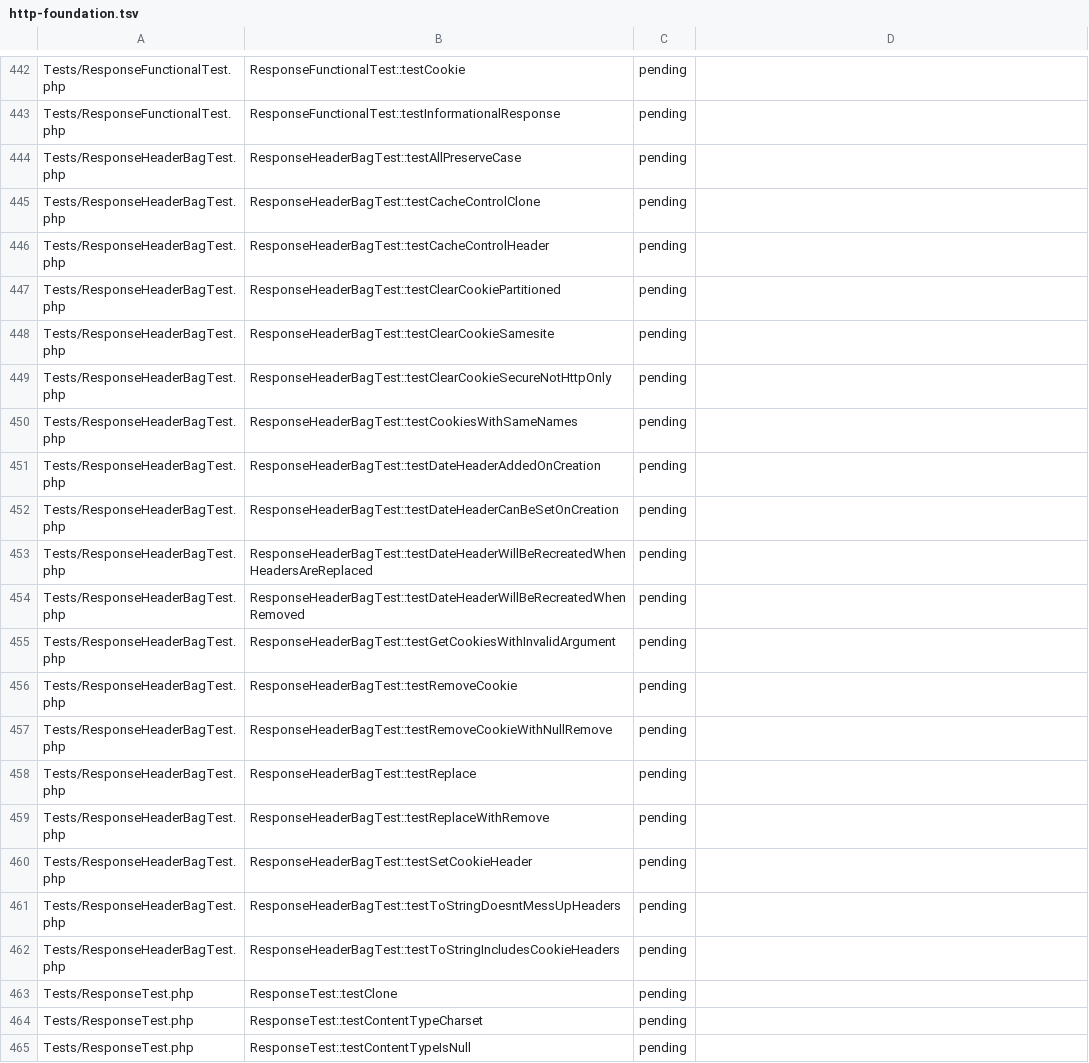
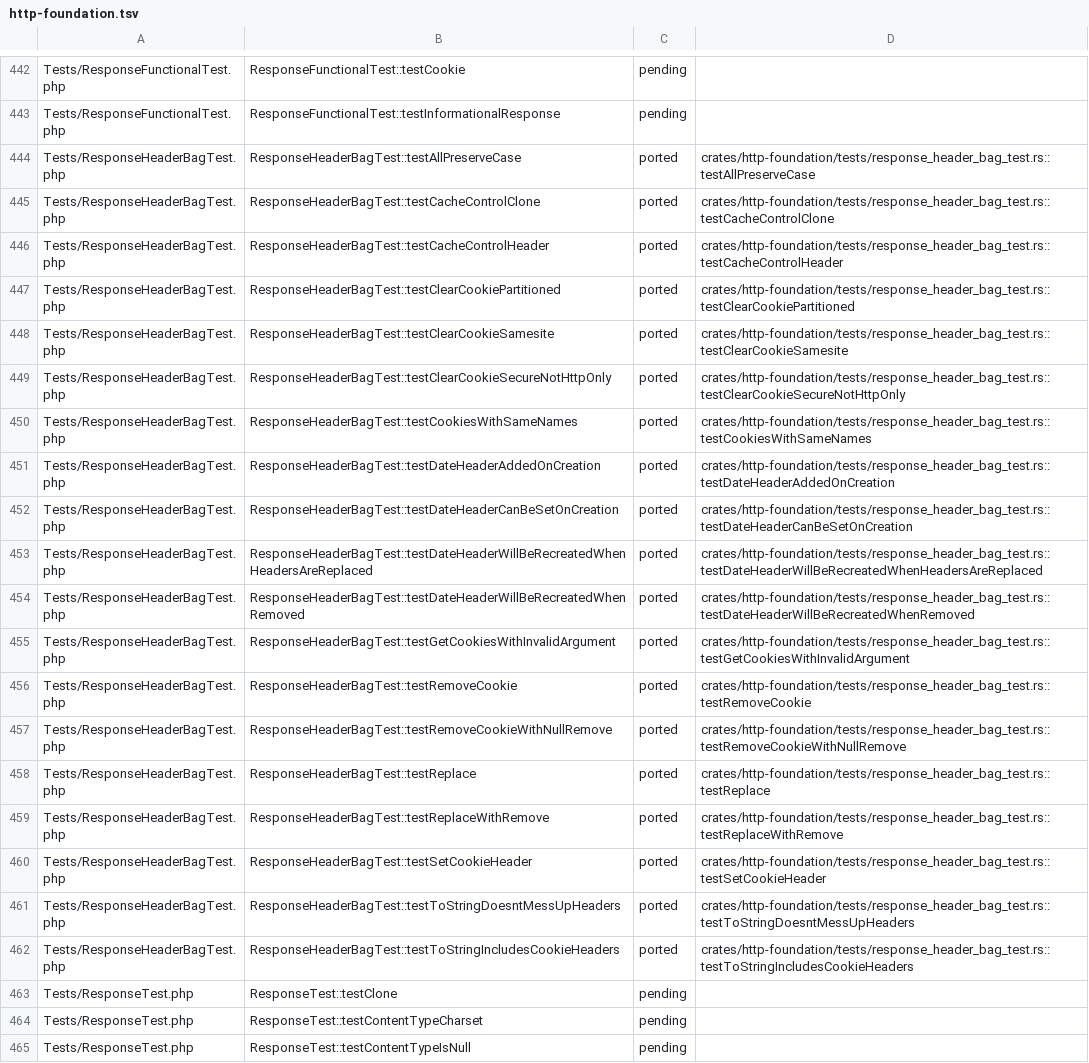
Before and after one commit to D-Nations/symfony-rs, a TSV file: parity/symfony/http-foundation.tsv, drawn as a sheet; only a part is shown, gaps mark what is left out; the diff covers the shown part only.

```diff
--- a/parity/symfony/http-foundation.tsv
+++ b/parity/symfony/http-foundation.tsv
@@ -443,21 +443,21 @@ Tests/ResponseFunctionalTest.php	ResponseFunctionalTest::testCookie	pending
 Tests/ResponseFunctionalTest.php	ResponseFunctionalTest::testInformationalResponse	pending	
-Tests/ResponseHeaderBagTest.php	ResponseHeaderBagTest::testAllPreserveCase	pending	
-Tests/ResponseHeaderBagTest.php	ResponseHeaderBagTest::testCacheControlClone	pending	
-Tests/ResponseHeaderBagTest.php	ResponseHeaderBagTest::testCacheControlHeader	pending	
-Tests/ResponseHeaderBagTest.php	ResponseHeaderBagTest::testClearCookiePartitioned	pending	
-Tests/ResponseHeaderBagTest.php	ResponseHeaderBagTest::testClearCookieSamesite	pending	
-Tests/ResponseHeaderBagTest.php	ResponseHeaderBagTest::testClearCookieSecureNotHttpOnly	pending	
-Tests/ResponseHeaderBagTest.php	ResponseHeaderBagTest::testCookiesWithSameNames	pending	
-Tests/ResponseHeaderBagTest.php	ResponseHeaderBagTest::testDateHeaderAddedOnCreation	pending	
-Tests/ResponseHeaderBagTest.php	ResponseHeaderBagTest::testDateHeaderCanBeSetOnCreation	pending	
-Tests/ResponseHeaderBagTest.php	ResponseHeaderBagTest::testDateHeaderWillBeRecreatedWhenHeadersAreReplaced	pending	
-Tests/ResponseHeaderBagTest.php	ResponseHeaderBagTest::testDateHeaderWillBeRecreatedWhenRemoved	pending	
-Tests/ResponseHeaderBagTest.php	ResponseHeaderBagTest::testGetCookiesWithInvalidArgument	pending	
-Tests/ResponseHeaderBagTest.php	ResponseHeaderBagTest::testRemoveCookie	pending	
-Tests/ResponseHeaderBagTest.php	ResponseHeaderBagTest::testRemoveCookieWithNullRemove	pending	
-Tests/ResponseHeaderBagTest.php	ResponseHeaderBagTest::testReplace	pending	
-Tests/ResponseHeaderBagTest.php	ResponseHeaderBagTest::testReplaceWithRemove	pending	
-Tests/ResponseHeaderBagTest.php	ResponseHeaderBagTest::testSetCookieHeader	pending	
-Tests/ResponseHeaderBagTest.php	ResponseHeaderBagTest::testToStringDoesntMessUpHeaders	pending	
-Tests/ResponseHeaderBagTest.php	ResponseHeaderBagTest::testToStringIncludesCookieHeaders	pending	
+Tests/ResponseHeaderBagTest.php	ResponseHeaderBagTest::testAllPreserveCase	ported	crates/http-foundation/tests/response_header_bag_test.rs::testAllPreserveCase
+Tests/ResponseHeaderBagTest.php	ResponseHeaderBagTest::testCacheControlClone	ported	crates/http-foundation/tests/response_header_bag_test.rs::testCacheControlClone
+Tests/ResponseHeaderBagTest.php	ResponseHeaderBagTest::testCacheControlHeader	ported	crates/http-foundation/tests/response_header_bag_test.rs::testCacheControlHeader
+Tests/ResponseHeaderBagTest.php	ResponseHeaderBagTest::testClearCookiePartitioned	ported	crates/http-foundation/tests/response_header_bag_test.rs::testClearCookiePartitioned
+Tests/ResponseHeaderBagTest.php	ResponseHeaderBagTest::testClearCookieSamesite	ported	crates/http-foundation/tests/response_header_bag_test.rs::testClearCookieSamesite
+Tests/ResponseHeaderBagTest.php	ResponseHeaderBagTest::testClearCookieSecureNotHttpOnly	ported	crates/http-foundation/tests/response_header_bag_test.rs::testClearCookieSecureNotHttpOnly
+Tests/ResponseHeaderBagTest.php	ResponseHeaderBagTest::testCookiesWithSameNames	ported	crates/http-foundation/tests/response_header_bag_test.rs::testCookiesWithSameNames
+Tests/ResponseHeaderBagTest.php	ResponseHeaderBagTest::testDateHeaderAddedOnCreation	ported	crates/http-foundation/tests/response_header_bag_test.rs::testDateHeaderAddedOnCreation
+Tests/ResponseHeaderBagTest.php	ResponseHeaderBagTest::testDateHeaderCanBeSetOnCreation	ported	crates/http-foundation/tests/response_header_bag_test.rs::testDateHeaderCanBeSetOnCreation
+Tests/ResponseHeaderBagTest.php	ResponseHeaderBagTest::testDateHeaderWillBeRecreatedWhenHeadersAreReplaced	ported	crates/http-foundation/tests/response_header_bag_test.rs::testDateHeaderWillBeRecreatedWhenHeadersAreReplaced
+Tests/ResponseHeaderBagTest.php	ResponseHeaderBagTest::testDateHeaderWillBeRecreatedWhenRemoved	ported	crates/http-foundation/tests/response_header_bag_test.rs::testDateHeaderWillBeRecreatedWhenRemoved
+Tests/ResponseHeaderBagTest.php	ResponseHeaderBagTest::testGetCookiesWithInvalidArgument	ported	crates/http-foundation/tests/response_header_bag_test.rs::testGetCookiesWithInvalidArgument
+Tests/ResponseHeaderBagTest.php	ResponseHeaderBagTest::testRemoveCookie	ported	crates/http-foundation/tests/response_header_bag_test.rs::testRemoveCookie
+Tests/ResponseHeaderBagTest.php	ResponseHeaderBagTest::testRemoveCookieWithNullRemove	ported	crates/http-foundation/tests/response_header_bag_test.rs::testRemoveCookieWithNullRemove
+Tests/ResponseHeaderBagTest.php	ResponseHeaderBagTest::testReplace	ported	crates/http-foundation/tests/response_header_bag_test.rs::testReplace
+Tests/ResponseHeaderBagTest.php	ResponseHeaderBagTest::testReplaceWithRemove	ported	crates/http-foundation/tests/response_header_bag_test.rs::testReplaceWithRemove
+Tests/ResponseHeaderBagTest.php	ResponseHeaderBagTest::testSetCookieHeader	ported	crates/http-foundation/tests/response_header_bag_test.rs::testSetCookieHeader
+Tests/ResponseHeaderBagTest.php	ResponseHeaderBagTest::testToStringDoesntMessUpHeaders	ported	crates/http-foundation/tests/response_header_bag_test.rs::testToStringDoesntMessUpHeaders
+Tests/ResponseHeaderBagTest.php	ResponseHeaderBagTest::testToStringIncludesCookieHeaders	ported	crates/http-foundation/tests/response_header_bag_test.rs::testToStringIncludesCookieHeaders
 Tests/ResponseTest.php	ResponseTest::testClone	pending	
```
Also changed, not shown: 40 edited cells elsewhere in this file, parity/sources.tsv, 8 other files.
